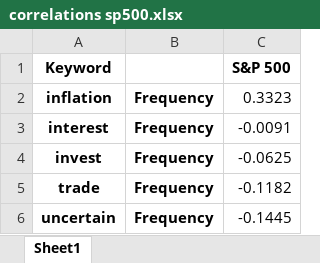
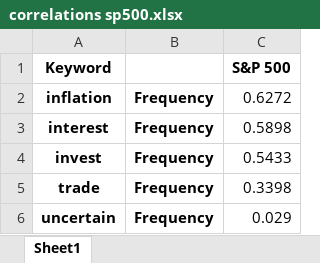
Before and after one commit to KyleNabors/Finance-ML-Modeling, an Excel workbook: Models/Fed Models/One Model/Correlations/correlations sp500.xlsx, sheet Sheet1, drawn as a sheet; values as stored, in another font and other column widths than the file's, no borders; the diff names each change by its address in the sheet, - before the commit and + after, or states it on an @@ line.

```diff
--- a/Models/Fed Models/One Model/Correlations/correlations sp500.xlsx (sheet Sheet1)
+++ b/Models/Fed Models/One Model/Correlations/correlations sp500.xlsx (sheet Sheet1)
-C2 (S&P 500): 0.3323
+C2 (S&P 500): 0.6272
-C3 (S&P 500): -0.0091
+C3 (S&P 500): 0.5898
-C4 (S&P 500): -0.0625
+C4 (S&P 500): 0.5433
-C5 (S&P 500): -0.1182
+C5 (S&P 500): 0.3398
-C6 (S&P 500): -0.1445
+C6 (S&P 500): 0.029
```
Also changed, not shown: Models/Fed Models/Four Models/Correlation Table/Correlation Table Fed Funds.xlsx, Models/Fed Models/Four Models/Correlation Table/Correlation Table SP500 Change.xlsx, 50 other files.
